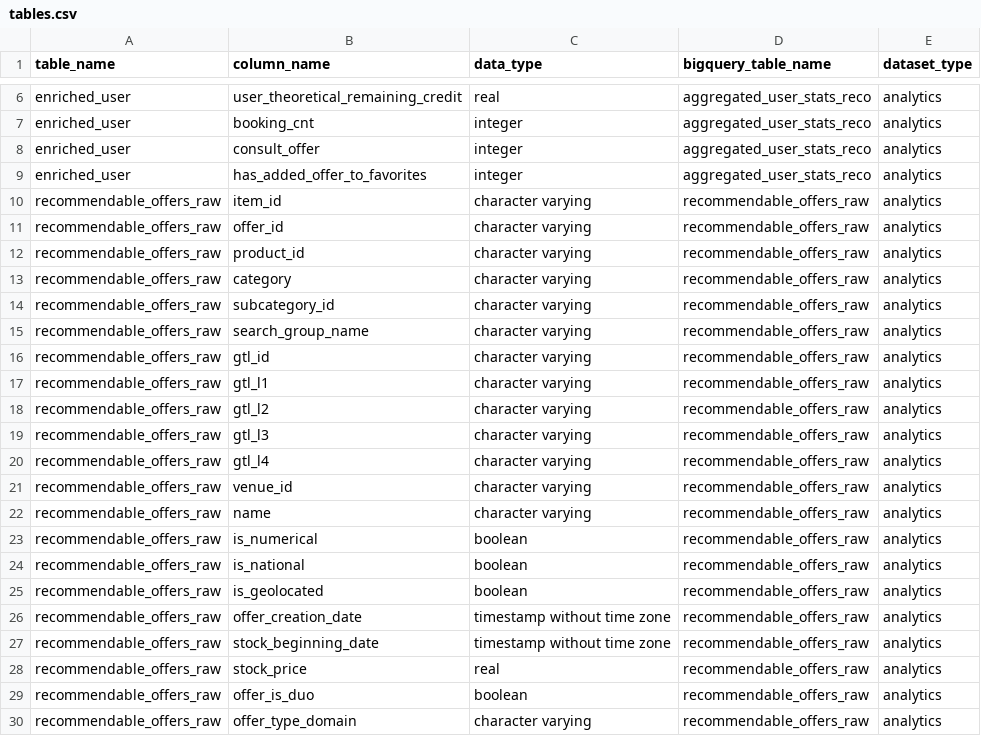
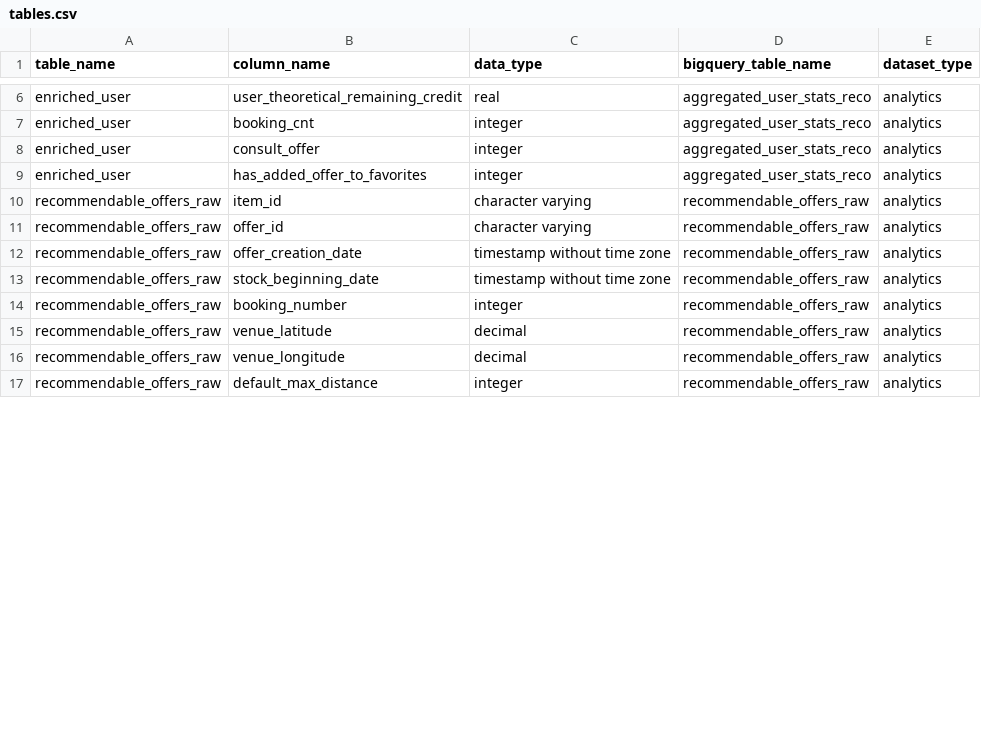
Before and after one commit to pass-culture/data-gcp, a CSV file: orchestration/dags/ressources/tables.csv, drawn as a sheet; only a part is shown, gaps mark what is left out; the shorter side is filled out with more unchanged rows; the diff covers the shown part only.

Commit message:
[PC-26673](reco) update reco postgres tables (#2194)
* update reco postgres tables

* [update-reco-postgres-tables]

```diff
--- a/orchestration/dags/ressources/tables.csv
+++ b/orchestration/dags/ressources/tables.csv
@@ -11,20 +11,3 @@ recommendable_offers_raw,item_id,character varying,recommendable_offers_raw,anal
 recommendable_offers_raw,offer_id,character varying,recommendable_offers_raw,analytics
-recommendable_offers_raw,product_id,character varying,recommendable_offers_raw,analytics
-recommendable_offers_raw,category,character varying,recommendable_offers_raw,analytics
-recommendable_offers_raw,subcategory_id,character varying,recommendable_offers_raw,analytics
-recommendable_offers_raw,search_group_name,character varying,recommendable_offers_raw,analytics
-recommendable_offers_raw,gtl_id,character varying,recommendable_offers_raw,analytics
-recommendable_offers_raw,gtl_l1,character varying,recommendable_offers_raw,analytics
-recommendable_offers_raw,gtl_l2,character varying,recommendable_offers_raw,analytics
-recommendable_offers_raw,gtl_l3,character varying,recommendable_offers_raw,analytics
-recommendable_offers_raw,gtl_l4,character varying,recommendable_offers_raw,analytics
-recommendable_offers_raw,venue_id,character varying,recommendable_offers_raw,analytics
-recommendable_offers_raw,name,character varying,recommendable_offers_raw,analytics
-recommendable_offers_raw,is_numerical,boolean,recommendable_offers_raw,analytics
-recommendable_offers_raw,is_national,boolean,recommendable_offers_raw,analytics
-recommendable_offers_raw,is_geolocated,boolean,recommendable_offers_raw,analytics	
 recommendable_offers_raw,offer_creation_date,timestamp without time zone,recommendable_offers_raw,analytics
 recommendable_offers_raw,stock_beginning_date,timestamp without time zone,recommendable_offers_raw,analytics
-recommendable_offers_raw,stock_price,real,recommendable_offers_raw,analytics
-recommendable_offers_raw,offer_is_duo,boolean,recommendable_offers_raw,analytics
-recommendable_offers_raw,offer_type_domain,character varying,recommendable_offers_raw,analytics
```
Also changed, not shown: 4 added rows, 4 removed rows, 1 moved row and 1 edited cell elsewhere in this file, 2 other files.
